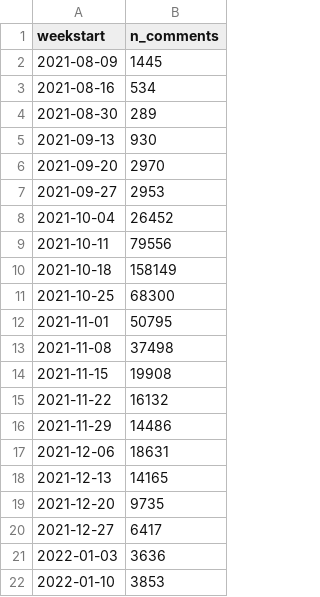
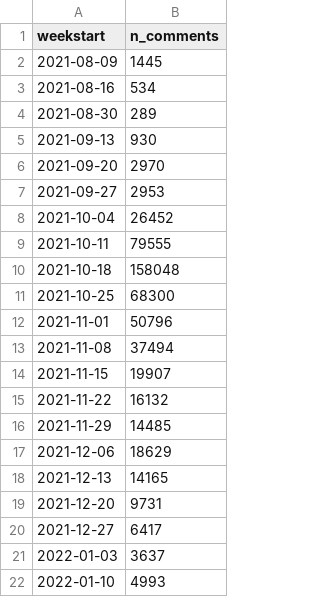
Before and after one commit to stiles/noodle-tracker, a CSV file: _data/weekly_comments.csv, drawn as a sheet.

```diff
--- a/_data/weekly_comments.csv
+++ b/_data/weekly_comments.csv
@@ -8,15 +8,15 @@ weekstart,n_comments
 2021-10-04,26452
-2021-10-11,79556
-2021-10-18,158149
+2021-10-11,79555
+2021-10-18,158048
 2021-10-25,68300
-2021-11-01,50795
-2021-11-08,37498
-2021-11-15,19908
+2021-11-01,50796
+2021-11-08,37494
+2021-11-15,19907
 2021-11-22,16132
-2021-11-29,14486
-2021-12-06,18631
+2021-11-29,14485
+2021-12-06,18629
 2021-12-13,14165
-2021-12-20,9735
+2021-12-20,9731
 2021-12-27,6417
-2022-01-03,3636
-2022-01-10,3853
+2022-01-03,3637
+2022-01-10,4993
```
Also changed, not shown: _data/bonesdays_csv.csv, _data/bonesdays_weeks.csv, 20 other files.
